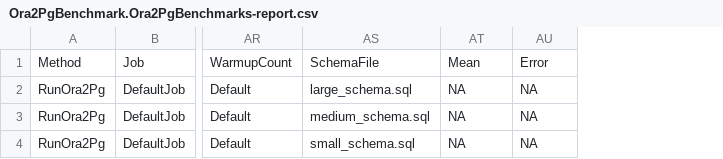
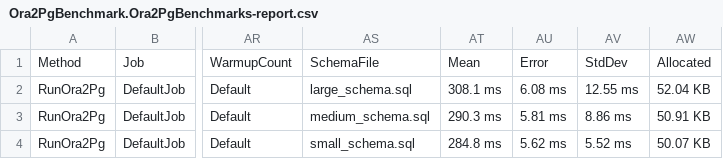
Before and after one commit to VaibhaveS/ora2pg-bench, a CSV file: BenchmarkDotNet.Artifacts/results/Ora2PgBenchmark.Ora2PgBenchmarks-report.csv, drawn as a sheet; only a part is shown, gaps mark what is left out; the diff names each change by its address in the sheet, - before the commit and + after, or states it on an @@ line.

```diff
--- a/BenchmarkDotNet.Artifacts/results/Ora2PgBenchmark.Ora2PgBenchmarks-report.csv
+++ b/BenchmarkDotNet.Artifacts/results/Ora2PgBenchmark.Ora2PgBenchmarks-report.csv
+column AV, rows 1-4: StdDev | 12.55 ms | 8.86 ms | 5.52 ms
+column AW, rows 1-4: Allocated | 52.04 KB | 50.91 KB | 50.07 KB
-AT2: NA
+AT2: 308.1 ms
-AU2: NA
+AU2: 6.08 ms
-AT3: NA
+AT3: 290.3 ms
-AU3: NA
+AU3: 5.81 ms
-AT4: NA
+AT4: 284.8 ms
-AU4: NA
+AU4: 5.62 ms
```
Also changed, not shown: 20 other files.
